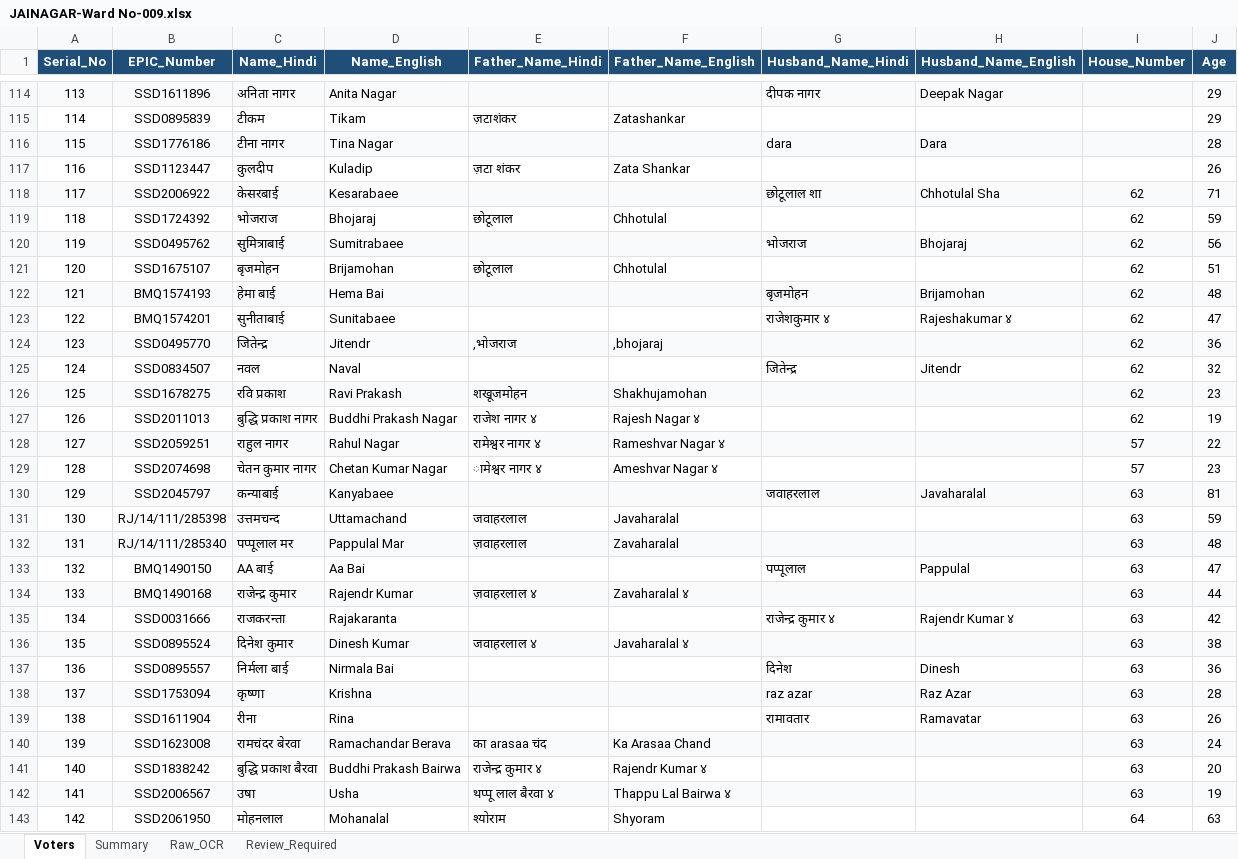
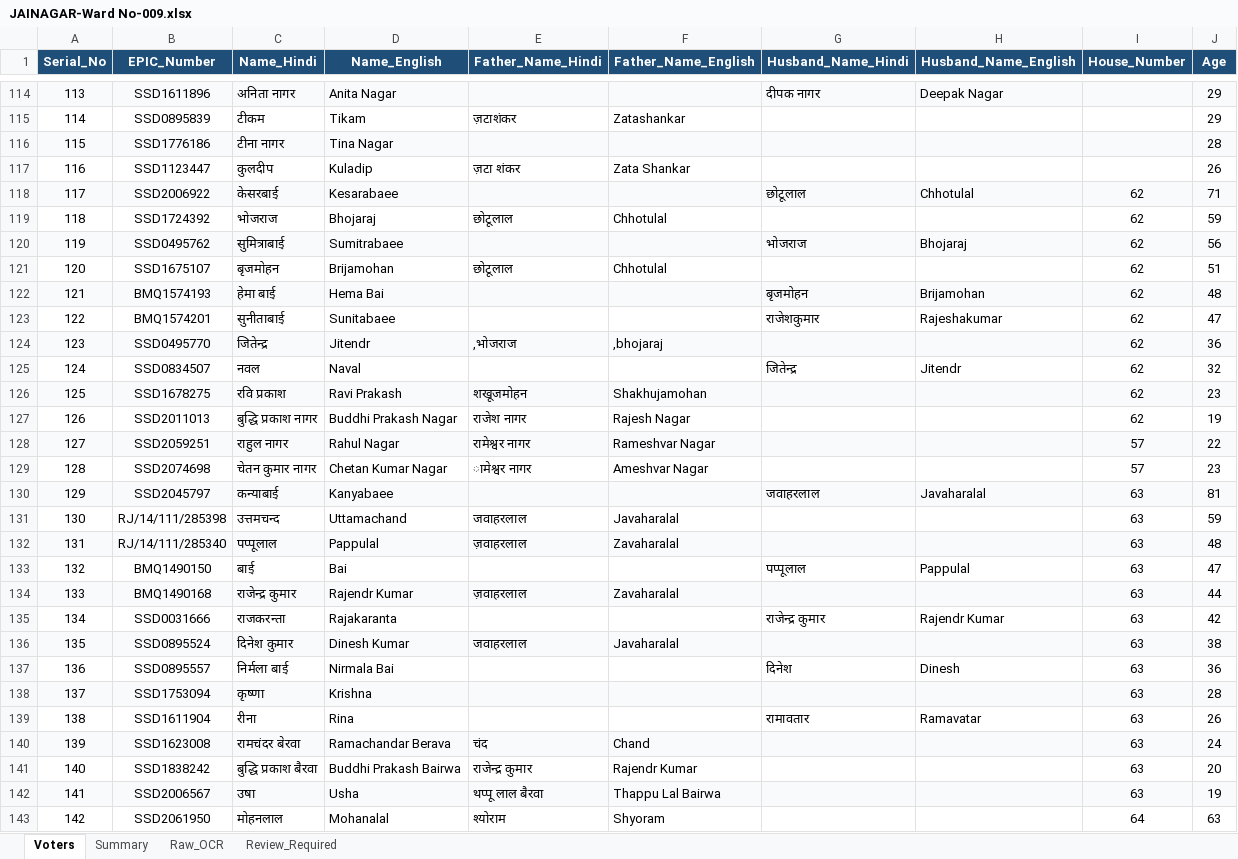
Before and after one commit to VIKASHNAGAR786/CHUNAV-2026, an Excel workbook: output/JAINAGAR-Ward No-009.xlsx, sheet Voters, drawn as a sheet; only a part is shown, gaps mark what is left out; values as stored, in another font and other column widths than the file's, no borders; the diff covers the shown part only; the diff names each change by its address in the sheet, - before the commit and + after, or states it on an @@ line.

Commit message:
Add data cleaning and verification scripts; update transliteration mappings
- Introduced `test_cleaner.py` for cleaning Hindi names with regex patterns to handle OCR errors and formatting issues.
- Added new images for ward data representation.
- Updated `transliterator.py` with additional common names for better transliteration accuracy.
- Created `verify_caste_integration.py` to check the presence of specific elements in HTML and validate voter data from JavaScript.
- Updated multiple Excel files for ward data with binary differences.

```diff
--- a/output/JAINAGAR-Ward No-009.xlsx (sheet Voters)
+++ b/output/JAINAGAR-Ward No-009.xlsx (sheet Voters)
-G116 (Husband_Name_Hindi): dara
+G116 (Husband_Name_Hindi): (empty)
-H116 (Husband_Name_English): Dara
+H116 (Husband_Name_English): (empty)
-G118 (Husband_Name_Hindi): छोटूलाल शा
+G118 (Husband_Name_Hindi): छोटूलाल
-H118 (Husband_Name_English): Chhotulal Sha
+H118 (Husband_Name_English): Chhotulal
-G123 (Husband_Name_Hindi): राजेशकुमार ४
+G123 (Husband_Name_Hindi): राजेशकुमार
-H123 (Husband_Name_English): Rajeshakumar ४
+H123 (Husband_Name_English): Rajeshakumar
-E127 (Father_Name_Hindi): राजेश नागर ४
+E127 (Father_Name_Hindi): राजेश नागर
-F127 (Father_Name_English): Rajesh Nagar ४
+F127 (Father_Name_English): Rajesh Nagar
-E128 (Father_Name_Hindi): रामेश्वर नागर ४
+E128 (Father_Name_Hindi): रामेश्वर नागर
-F128 (Father_Name_English): Rameshvar Nagar ४
+F128 (Father_Name_English): Rameshvar Nagar
-E129 (Father_Name_Hindi): ामेश्वर नागर ४
+E129 (Father_Name_Hindi): ामेश्वर नागर
-F129 (Father_Name_English): Ameshvar Nagar ४
+F129 (Father_Name_English): Ameshvar Nagar
-C132 (Name_Hindi): पप्पूलाल मर
+C132 (Name_Hindi): पप्पूलाल
-D132 (Name_English): Pappulal Mar
+D132 (Name_English): Pappulal
-C133 (Name_Hindi): AA बाई
+C133 (Name_Hindi): बाई
-D133 (Name_English): Aa Bai
+D133 (Name_English): Bai
-E134 (Father_Name_Hindi): ज़वाहरलाल ४
+E134 (Father_Name_Hindi): ज़वाहरलाल
-F134 (Father_Name_English): Zavaharalal ४
+F134 (Father_Name_English): Zavaharalal
-G135 (Husband_Name_Hindi): राजेन्द्र कुमार ४
+G135 (Husband_Name_Hindi): राजेन्द्र कुमार
-H135 (Husband_Name_English): Rajendr Kumar ४
+H135 (Husband_Name_English): Rajendr Kumar
-E136 (Father_Name_Hindi): जवाहरलाल ४
+E136 (Father_Name_Hindi): जवाहरलाल
-F136 (Father_Name_English): Javaharalal ४
+F136 (Father_Name_English): Javaharalal
-G138 (Husband_Name_Hindi): raz azar
+G138 (Husband_Name_Hindi): (empty)
-H138 (Husband_Name_English): Raz Azar
+H138 (Husband_Name_English): (empty)
-E140 (Father_Name_Hindi): का arasaa चंद
+E140 (Father_Name_Hindi): चंद
-F140 (Father_Name_English): Ka Arasaa Chand
+F140 (Father_Name_English): Chand
-E141 (Father_Name_Hindi): राजेन्द्र कुमार ४
+E141 (Father_Name_Hindi): राजेन्द्र कुमार
-F141 (Father_Name_English): Rajendr Kumar ४
+F141 (Father_Name_English): Rajendr Kumar
-E142 (Father_Name_Hindi): थप्पू लाल बैरवा ४
+E142 (Father_Name_Hindi): थप्पू लाल बैरवा
-F142 (Father_Name_English): Thappu Lal Bairwa ४
+F142 (Father_Name_English): Thappu Lal Bairwa
```
Also changed, not shown: 324 edited cells elsewhere in this sheet, VOTER LISTS/EXCEL_OUTPUT/JAINAGAR-Ward No-005.xlsx, VOTER LISTS/EXCEL_OUTPUT/JAINAGAR-Ward No-008.xlsx, 34 other files.
